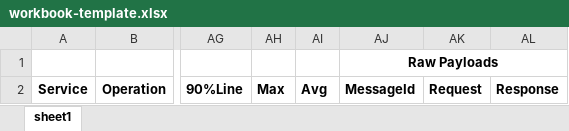
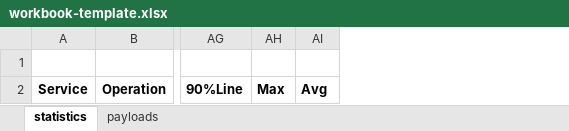
Before and after one commit to affkar/CXFUtils, an Excel workbook: CXFPerformanceInterceptors/workbook-template.xlsx, sheet statistics, drawn as a sheet; only a part is shown, gaps mark what is left out; values as stored, in another font and other column widths than the file's, no borders; the diff names each change by its address in the sheet, - before the commit and + after, or states it on an @@ line.

Commit message:
Payloads and Statistics captured in separate sheets within 1 excel.

```diff
--- a/CXFPerformanceInterceptors/workbook-template.xlsx (sheet statistics)
+++ b/CXFPerformanceInterceptors/workbook-template.xlsx (sheet statistics)
-sheet tab: sheet1
+sheet tab: statistics
+sheet tab: payloads
-column AJ, rows 1-2: Raw Payloads | MessageId
-column AK, row 2: Request
-column AL, row 2: Response
```
Also changed, not shown: 9 other files.
